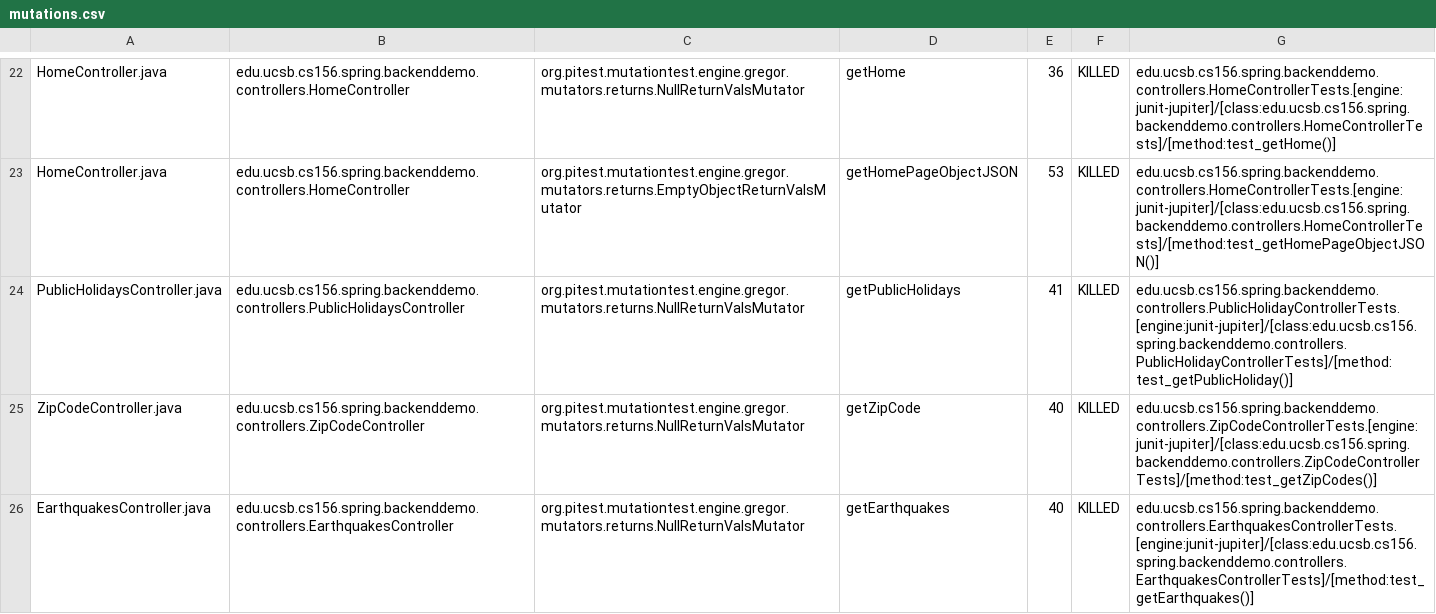
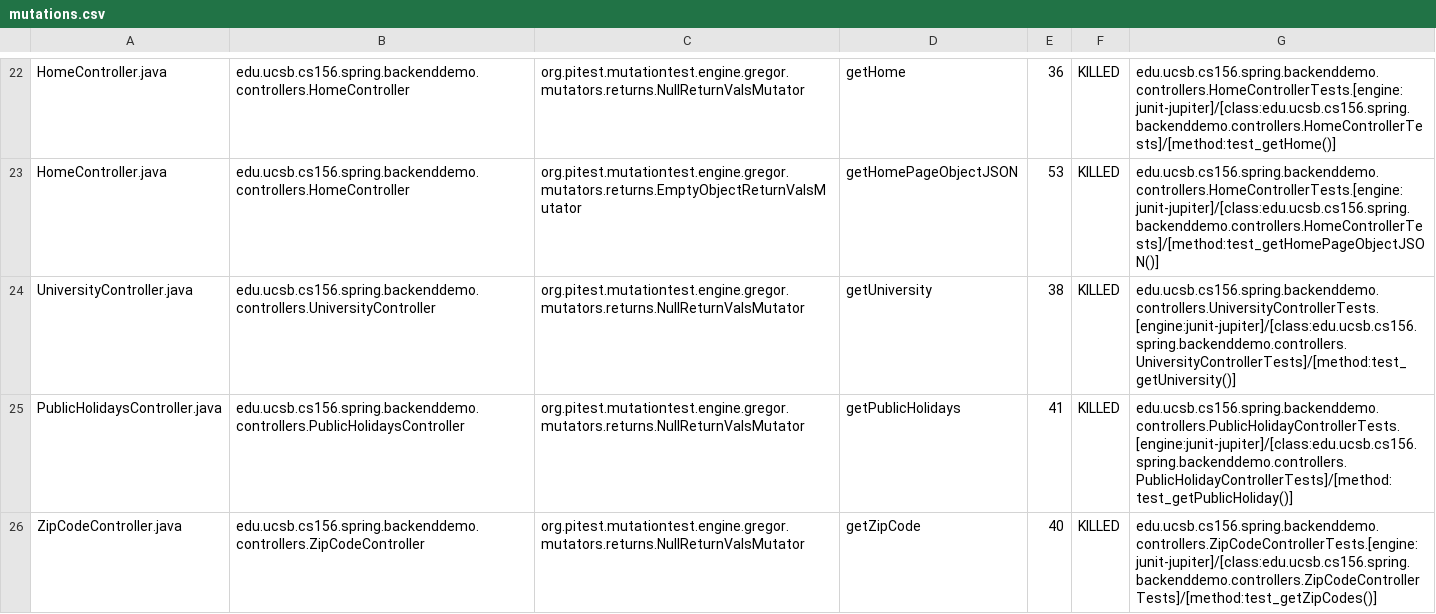
Before and after one commit to ucsb-cs156-w24/team01-w24-5pm-3, a CSV file: pitest/mutations.csv, drawn as a sheet; only a part is shown, gaps mark what is left out; the shorter side is filled out with more unchanged rows; the diff names each change by its address in the sheet, - before the commit and + after, or states it on an @@ line.

Commit message:
Deploying to gh-pages from @ ucsb-cs156-w24/team01-w24-5pm-3@57dfde4f58902e668cf00f7f468c2085e98e0d4d 🚀

```diff
--- a/pitest/mutations.csv
+++ b/pitest/mutations.csv
+row 24: UniversityController.java | edu.ucsb.cs156.spring.backenddemo.controllers.UniversityController | org.pitest.mutationtest.engine.gregor.mutators.returns.NullReturnValsMutator | getUniversity | 38 | KILLED | edu.ucsb.cs156.spring.backenddemo.controllers.UniversityControllerTests.[engine:junit-jupiter]/[class:edu.ucsb.cs156.spring.backenddemo.controllers.UniversityControllerTests]/[method:test_getUniversity()]
```
Also changed, not shown: 17 other files.
